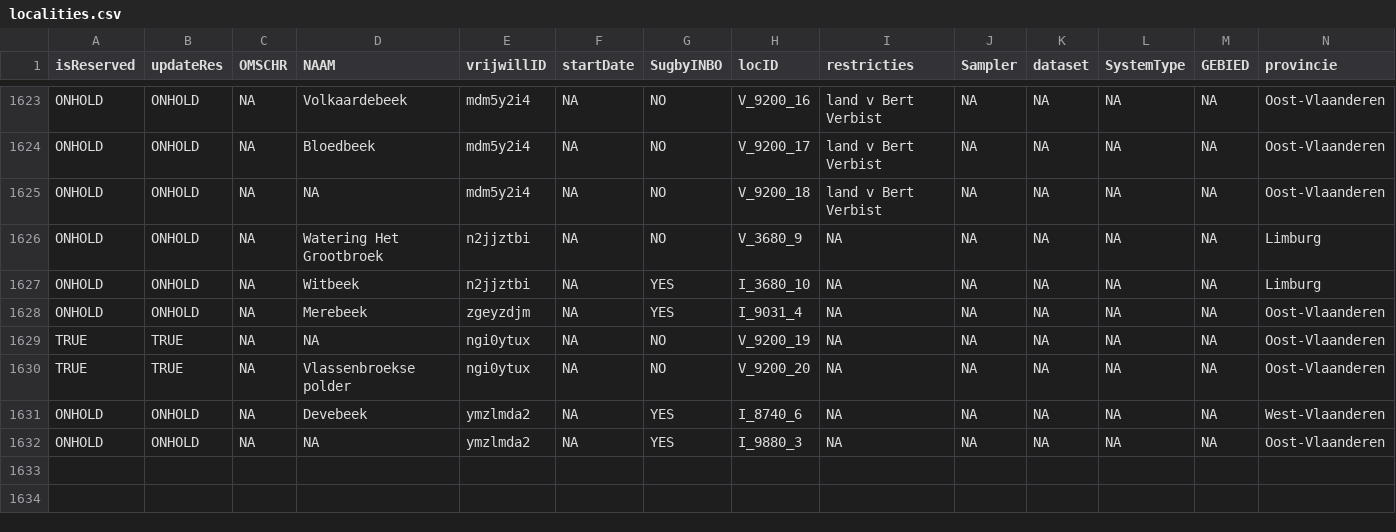
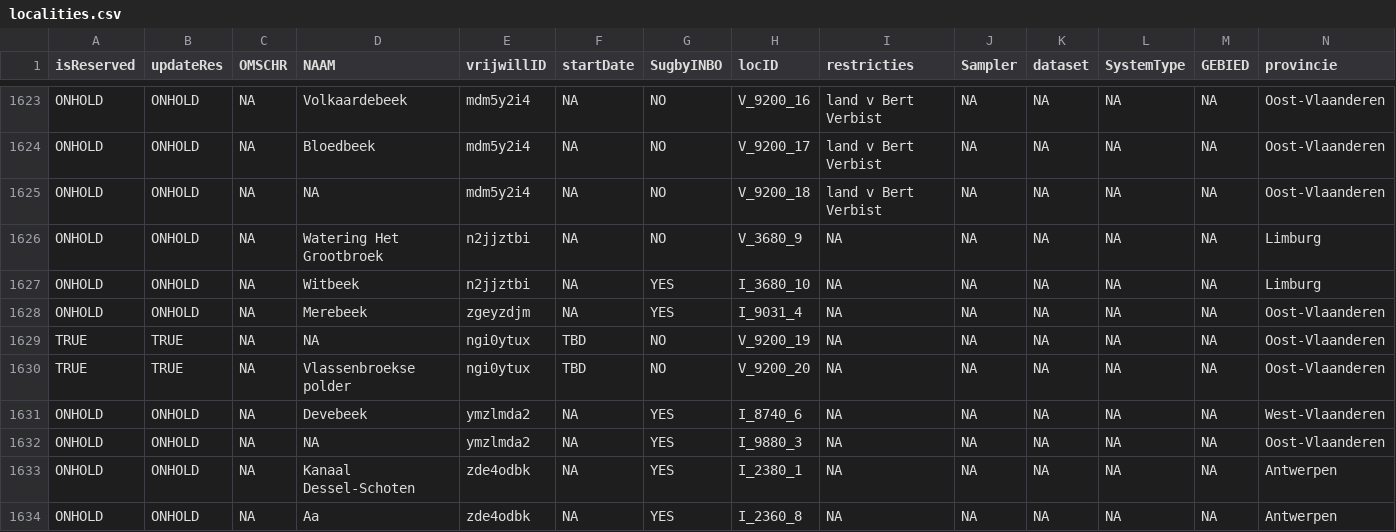
Before and after one commit to inbo/craywatch, a CSV file: assets/localities.csv, drawn as a sheet; only a part is shown, gaps mark what is left out; rows hold the shown columns only; the diff covers the shown part only; the diff names each change by its address in the sheet, - before the commit and + after, or states it on an @@ line.

Commit message:
Update localities.csv

```diff
--- a/assets/localities.csv
+++ b/assets/localities.csv
-F1629:F1630 (startDate): NA
+F1629:F1630 (startDate): TBD
+row 1633: ONHOLD | ONHOLD | NA | Kanaal Dessel-Schoten | zde4odbk | NA | YES | I_2380_1 | NA | NA | NA | NA | NA | Antwerpen
+row 1634: ONHOLD | ONHOLD | NA | Aa | zde4odbk | NA | YES | I_2360_8 | NA | NA | NA | NA | NA | Antwerpen
```
Also changed, not shown: 5 added rows and 24 edited cells elsewhere in this file.
